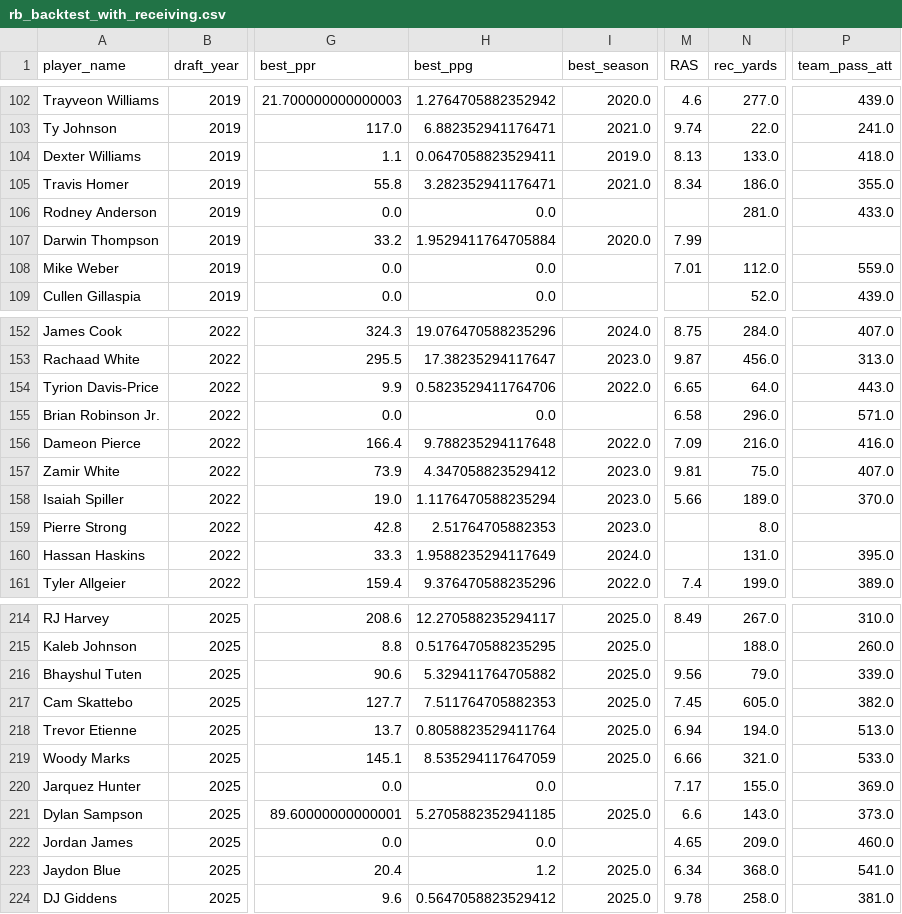
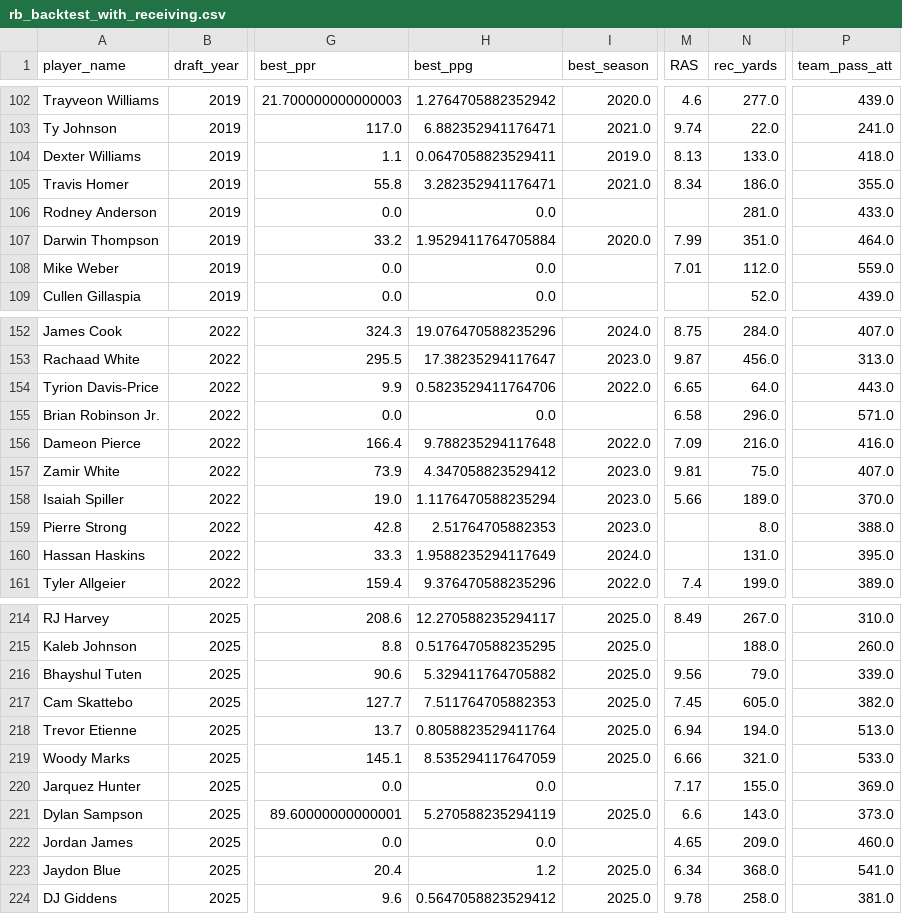
Before and after one commit to LavacheBeadsman/SlapModelV3, a CSV file: data/rb_backtest_with_receiving.csv, drawn as a sheet; only a part is shown, gaps mark what is left out; the diff covers the shown part only; the diff names each change by its address in the sheet, - before the commit and + after, or states it on an @@ line.

```diff
--- a/data/rb_backtest_with_receiving.csv
+++ b/data/rb_backtest_with_receiving.csv
-N107 (rec_yards): (empty)
+N107 (rec_yards): 351.0
-P107 (team_pass_att): (empty)
+P107 (team_pass_att): 464.0
-P159 (team_pass_att): (empty)
+P159 (team_pass_att): 388.0
-H221 (best_ppg): 5.2705882352941185
+H221 (best_ppg): 5.270588235294119
```
Also changed, not shown: 35 edited cells elsewhere in this file, output/slap_v5_database.csv, 2 other files.
